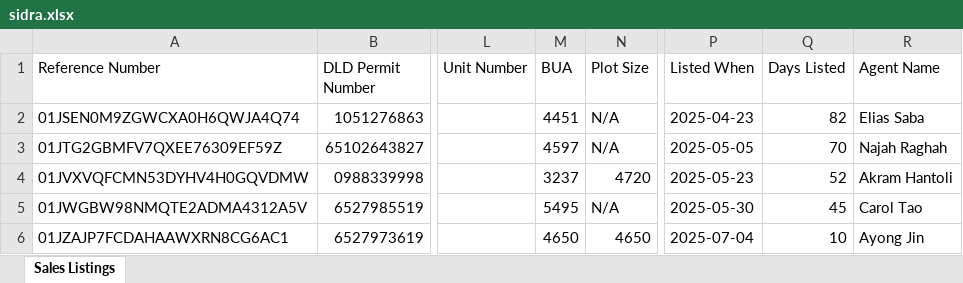
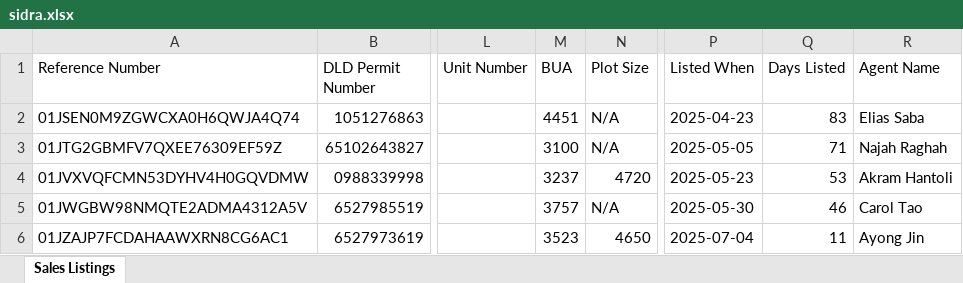
Before and after one commit to Levan91/MegaValuationer, an Excel workbook: Data/Listings/sidra.xlsx, sheet Sales Listings, drawn as a sheet; only a part is shown, gaps mark what is left out; values as stored, in another font and other column widths than the file's, no cell formats; the diff covers the shown part only; the diff names each change by its address in the sheet, - before the commit and + after, or states it on an @@ line.

```diff
--- a/Data/Listings/sidra.xlsx (sheet Sales Listings)
+++ b/Data/Listings/sidra.xlsx (sheet Sales Listings)
-Q2 (Days Listed): 82
+Q2 (Days Listed): 83
-M3 (BUA): 4597
+M3 (BUA): 3100
-Q3 (Days Listed): 70
+Q3 (Days Listed): 71
-Q4 (Days Listed): 52
+Q4 (Days Listed): 53
-M5 (BUA): 5495
+M5 (BUA): 3757
-Q5 (Days Listed): 45
+Q5 (Days Listed): 46
-M6 (BUA): 4650
+M6 (BUA): 3523
-Q6 (Days Listed): 10
+Q6 (Days Listed): 11
```
Also changed, not shown: 4 added rows, 8 removed rows and 194 edited cells elsewhere in this sheet, cell formats, Data/Listings/maple.xlsx, Data/Rentals/Maple_rentals.xlsx, 1 other file.
